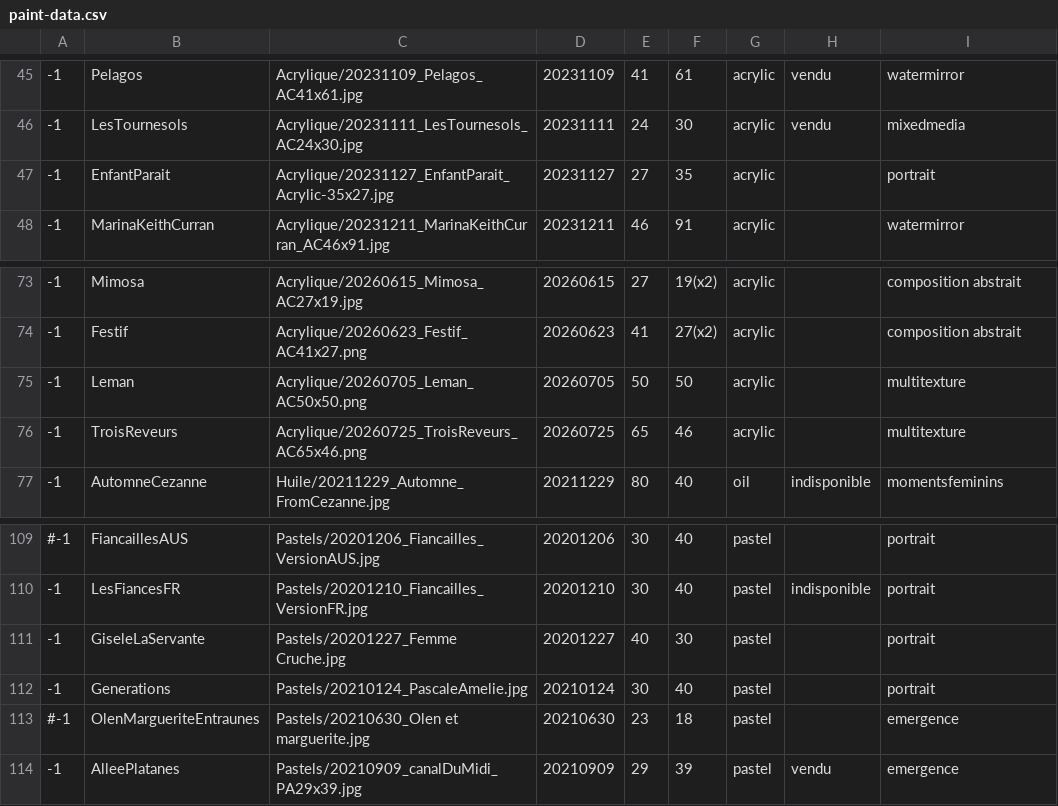
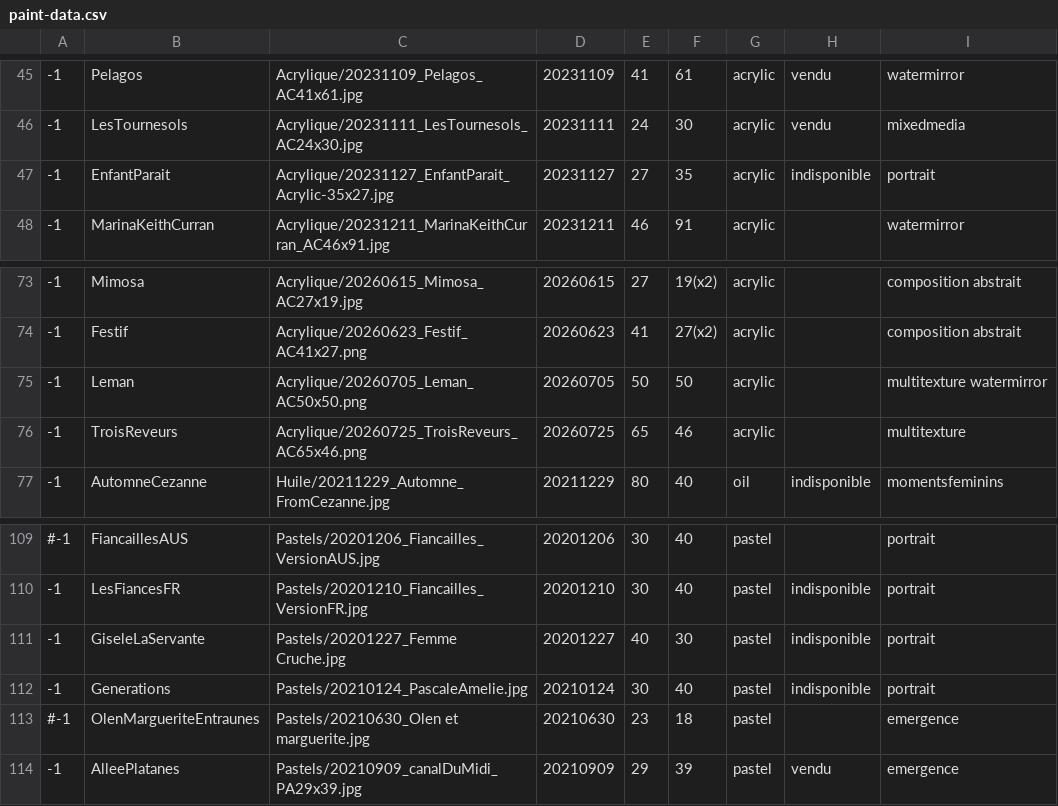
Before and after one commit to MichelEisenmann/gem-gallery, a CSV file: htdocs/public/images/paint-data.csv, drawn as a sheet; only a part is shown, gaps mark what is left out.

```diff
--- a/htdocs/public/images/paint-data.csv
+++ b/htdocs/public/images/paint-data.csv
@@ -46,3 +46,3 @@
 -1,LesTournesols,Acrylique/20231111_LesTournesols_AC24x30.jpg,20231111,24,30,acrylic,vendu,mixedmedia
--1,EnfantParait,Acrylique/20231127_EnfantParait_Acrylic-35x27.jpg,20231127,27,35,acrylic,,portrait
+-1,EnfantParait,Acrylique/20231127_EnfantParait_Acrylic-35x27.jpg,20231127,27,35,acrylic,indisponible,portrait
 -1,MarinaKeithCurran,Acrylique/20231211_MarinaKeithCurran_AC46x91.jpg,20231211,46,91,acrylic,,watermirror
@@ -74,3 +74,3 @@
 -1,Festif,Acrylique/20260623_Festif_AC41x27.png,20260623,41,27(x2),acrylic,,composition abstrait
--1,Leman,Acrylique/20260705_Leman_AC50x50.png,20260705,50,50,acrylic,,multitexture
+-1,Leman,Acrylique/20260705_Leman_AC50x50.png,20260705,50,50,acrylic,,multitexture watermirror
 -1,TroisReveurs,Acrylique/20260725_TroisReveurs_AC65x46.png,20260725,65,46,acrylic,,multitexture
@@ -110,4 +110,4 @@
 -1,LesFiancesFR,Pastels/20201210_Fiancailles_VersionFR.jpg,20201210,30,40,pastel,indisponible,portrait
--1,GiseleLaServante,Pastels/20201227_Femme Cruche.jpg,20201227,40,30,pastel,,portrait
--1,Generations,Pastels/20210124_PascaleAmelie.jpg,20210124,30,40,pastel,,portrait
+-1,GiseleLaServante,Pastels/20201227_Femme Cruche.jpg,20201227,40,30,pastel,indisponible,portrait
+-1,Generations,Pastels/20210124_PascaleAmelie.jpg,20210124,30,40,pastel,indisponible,portrait
 #-1,OlenMargueriteEntraunes,Pastels/20210630_Olen et marguerite.jpg,20210630,23,18,pastel,,emergence
```
Also changed, not shown: 4 other files.
